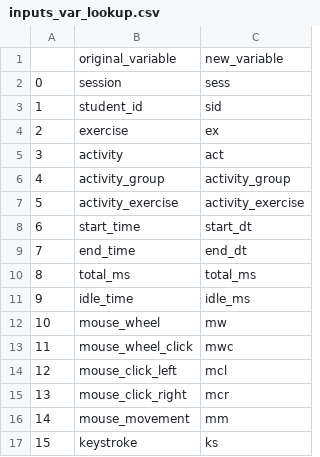
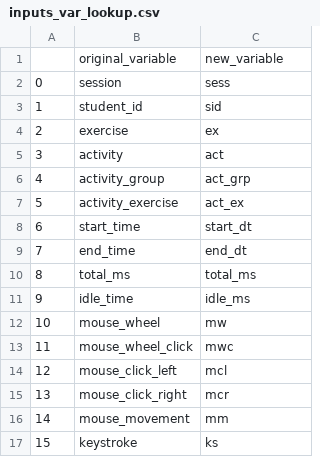
Before and after one commit to lisaover/CMPINF2120_project, a CSV file: inputs_var_lookup.csv, drawn as a sheet.

Commit message:
Add files via upload

```diff
--- a/inputs_var_lookup.csv
+++ b/inputs_var_lookup.csv
@@ -5,4 +5,4 @@
 3,activity,act
-4,activity_group,activity_group
-5,activity_exercise,activity_exercise
+4,activity_group,act_grp
+5,activity_exercise,act_ex
 6,start_time,start_dt
```
